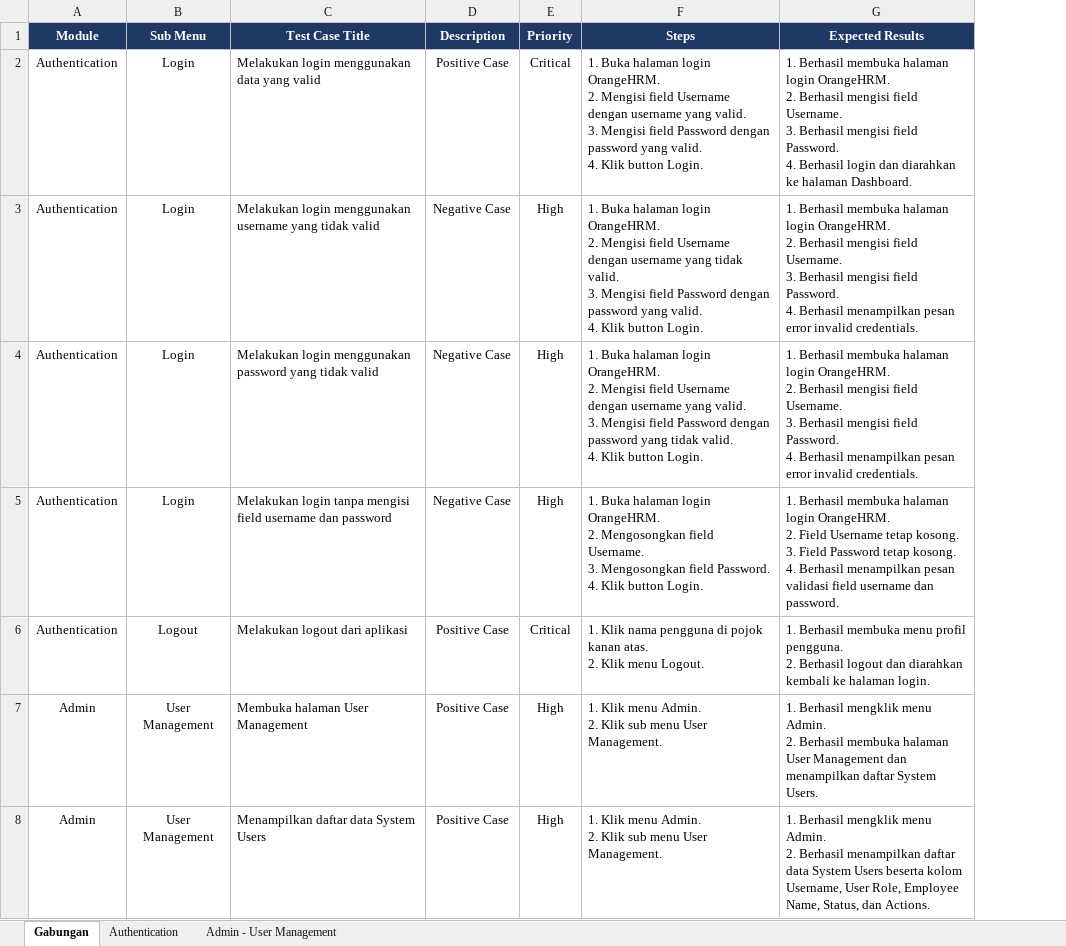
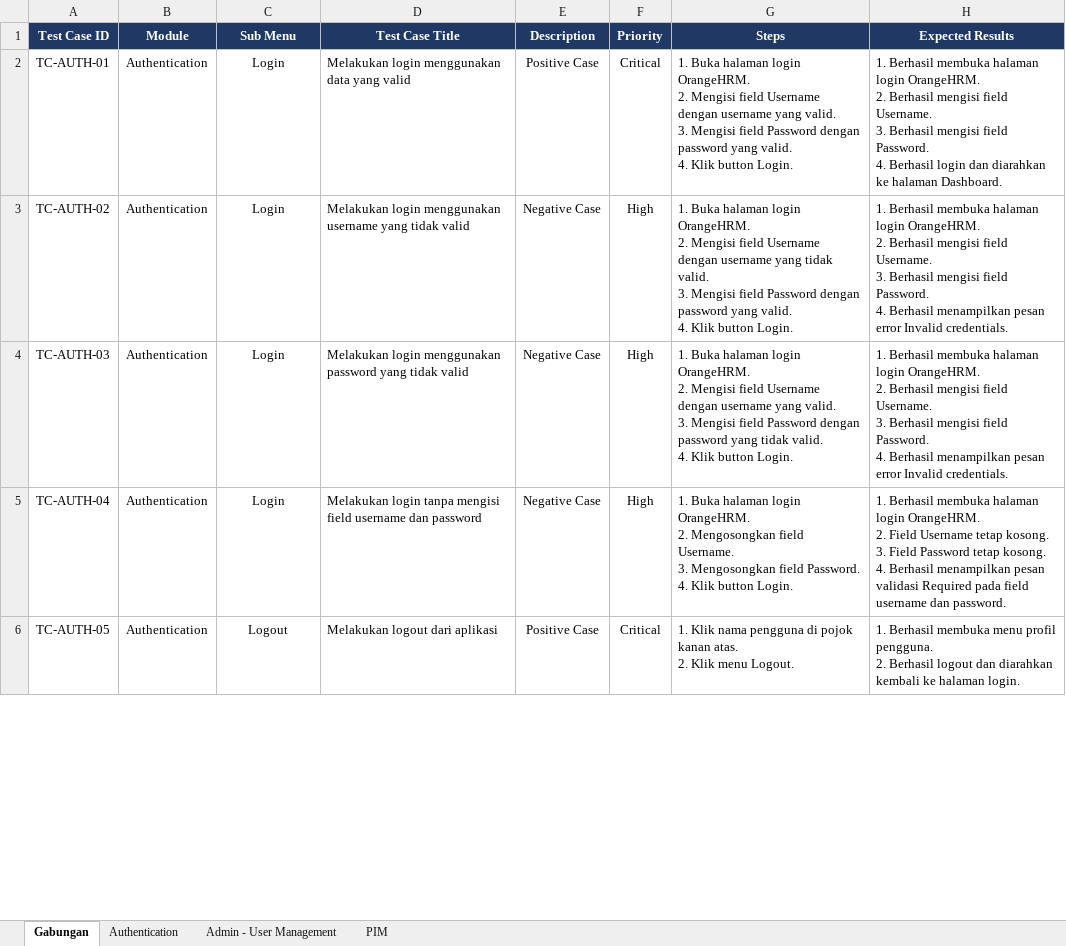
Before and after one commit to muhammaddanihaikal/orange-hrm-automation, an Excel workbook: testcase/tc_orangehrm.xlsx, sheet Gabungan, drawn as a sheet; only a part is shown; values as stored, in another font and other column widths than the file's, no borders; removed rows and columns are numbered as before the commit, all else as after; ↵ is a line break in a cell; the diff covers the shown part only; the diff names each change by its address in the sheet, - before the commit and + after, or states it on an @@ line.

Commit message:
docs: sinkronisasi test case excel dengan kode dan penambahan modul PIM
- Menambahkan kolom Test Case ID (TC-AUTH, TC-ADMIN, TC-PIM) pada file tc_orangehrm.xlsx
- Menyesuaikan skenario Admin User Management pada Excel agar 100% cocok dengan kode
- Menambahkan sheet test case baru untuk modul PIM (Employee Management)
- Menambahkan tag Test Case ID pada seluruh docstring di test_login.py dan test_user.py

```diff
--- a/testcase/tc_orangehrm.xlsx (sheet Gabungan)
+++ b/testcase/tc_orangehrm.xlsx (sheet Gabungan)
+sheet tab: PIM
+column A (Test Case ID), rows 2-6: TC-AUTH-01 | TC-AUTH-02 | TC-AUTH-03 | TC-AUTH-04 | TC-AUTH-05
-H3:H4 (Expected Results): …pesan error invalid credentials.
+H3:H4 (Expected Results): …pesan error Invalid credentials.
-H5 (Expected Results): …pesan validasi field username…
+H5 (Expected Results): …pesan validasi Required pada field username…
-row 7: Admin | User Management | Membuka halaman User Management | Positive Case | High | 1. Klik menu Admin. ↵ 2. Klik sub menu User Management. | 1. Berhasil mengklik menu Admin. ↵ 2. Berhasil membuka halaman User Management dan menampilkan daftar System Users.
-row 8: Admin | User Management | Menampilkan daftar data System Users | Positive Case | High | 1. Klik menu Admin. ↵ 2. Klik sub menu User Management. | 1. Berhasil mengklik menu Admin. ↵ 2. Berhasil menampilkan daftar data System Users beserta kolom Username, User Role, Employee Name, Status, dan Actions.
```
Also changed, not shown: 15 added rows, 6 removed rows and 12 edited cells elsewhere in this sheet, sheet Admin - User Management, sheet Authentication, 4 other files.
